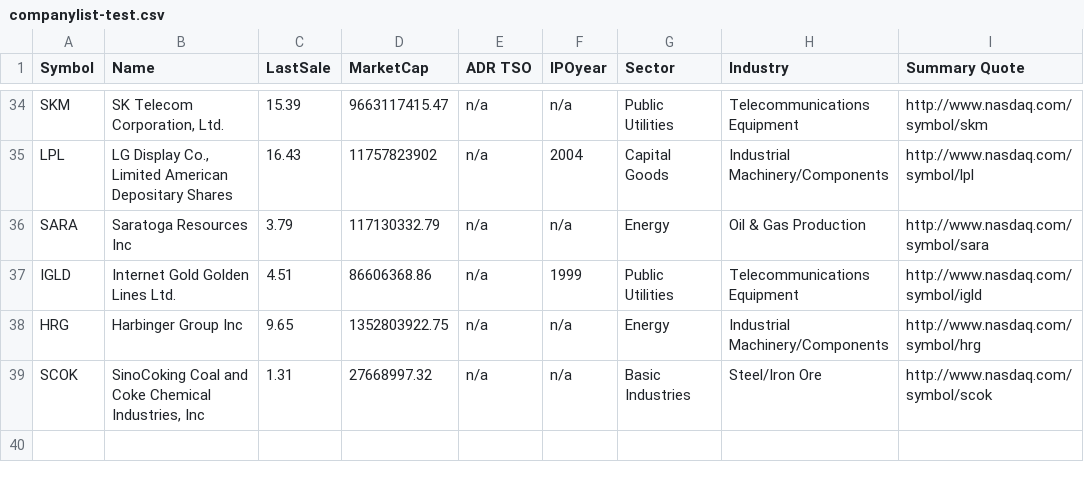
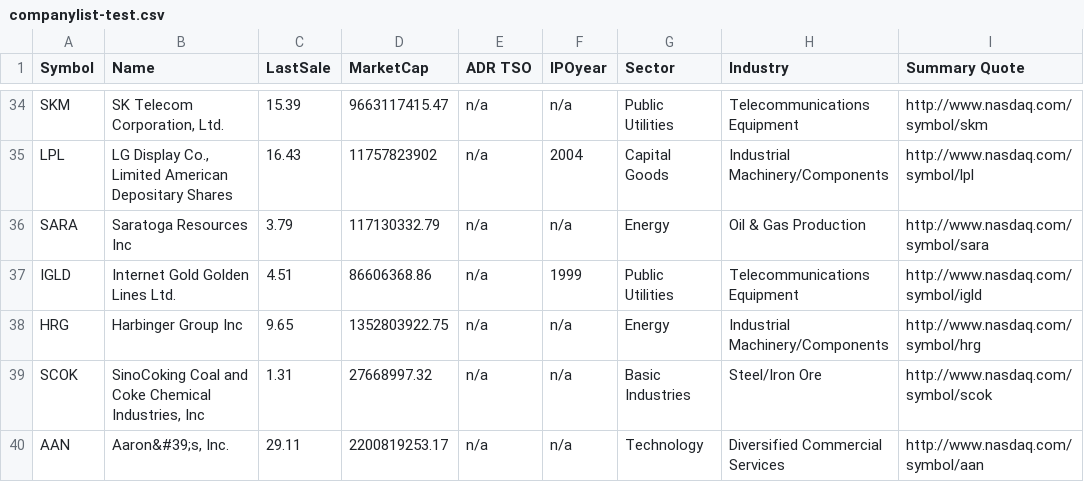
Before and after one commit to DalavanCloud/dopplervalueinvesting, a CSV file: screen-input/companylist-test.csv, drawn as a sheet; only a part is shown, gaps mark what is left out; the diff names each change by its address in the sheet, - before the commit and + after, or states it on an @@ line.

```diff
--- a/screen-input/companylist-test.csv
+++ b/screen-input/companylist-test.csv
+row 40: AAN | Aaron&#39;s, Inc. | 29.11 | 2200819253.17 | n/a | n/a | Technology | Diversified Commercial Services | http://www.nasdaq.com/symbol/aan
```
Also changed, not shown: 3 other files.
